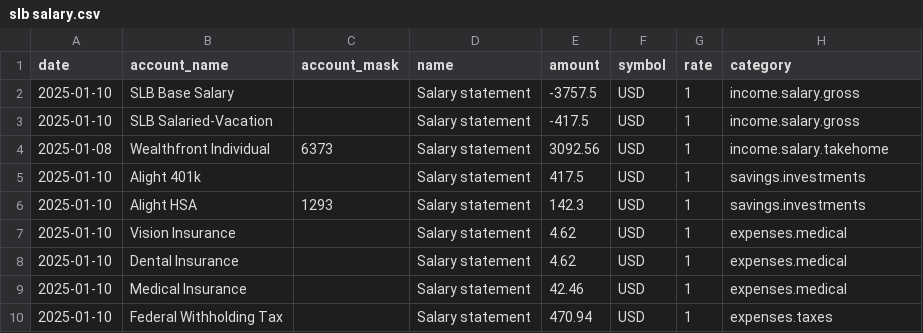
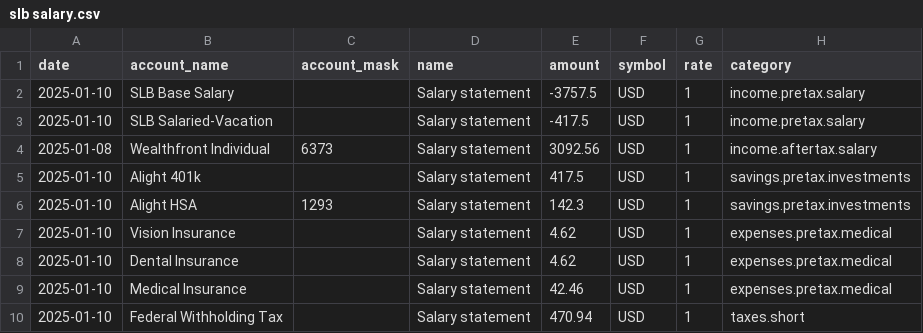
Before and after one commit to redrossa/adfire, a CSV file: adfire/resources/sample/transactions/slb salary.csv, drawn as a sheet.

Commit message:
Updated samples

```diff
--- a/adfire/resources/sample/transactions/slb salary.csv
+++ b/adfire/resources/sample/transactions/slb salary.csv
@@ -1,10 +1,10 @@
 date,account_name,account_mask,name,amount,symbol,rate,category
-2025-01-10,SLB Base Salary,,Salary statement,-3757.5,USD,1,income.salary.gross
-2025-01-10,SLB Salaried-Vacation,,Salary statement,-417.5,USD,1,income.salary.gross
-2025-01-08,Wealthfront Individual,6373,Salary statement,3092.56,USD,1,income.salary.takehome
-2025-01-10,Alight 401k,,Salary statement,417.5,USD,1,savings.investments
-2025-01-10,Alight HSA,1293,Salary statement,142.3,USD,1,savings.investments
-2025-01-10,Vision Insurance,,Salary statement,4.62,USD,1,expenses.medical
-2025-01-10,Dental Insurance,,Salary statement,4.62,USD,1,expenses.medical
-2025-01-10,Medical Insurance,,Salary statement,42.46,USD,1,expenses.medical
-2025-01-10,Federal Withholding Tax,,Salary statement,470.94,USD,1,expenses.taxes
+2025-01-10,SLB Base Salary,,Salary statement,-3757.5,USD,1,income.pretax.salary
+2025-01-10,SLB Salaried-Vacation,,Salary statement,-417.5,USD,1,income.pretax.salary
+2025-01-08,Wealthfront Individual,6373,Salary statement,3092.56,USD,1,income.aftertax.salary
+2025-01-10,Alight 401k,,Salary statement,417.5,USD,1,savings.pretax.investments
+2025-01-10,Alight HSA,1293,Salary statement,142.3,USD,1,savings.pretax.investments
+2025-01-10,Vision Insurance,,Salary statement,4.62,USD,1,expenses.pretax.medical
+2025-01-10,Dental Insurance,,Salary statement,4.62,USD,1,expenses.pretax.medical
+2025-01-10,Medical Insurance,,Salary statement,42.46,USD,1,expenses.pretax.medical
+2025-01-10,Federal Withholding Tax,,Salary statement,470.94,USD,1,taxes.short
```
Also changed, not shown: adfire/resources/sample/transactions/coffee.csv, adfire/resources/sample/transactions/robinhood individual.csv, 3 other files.
